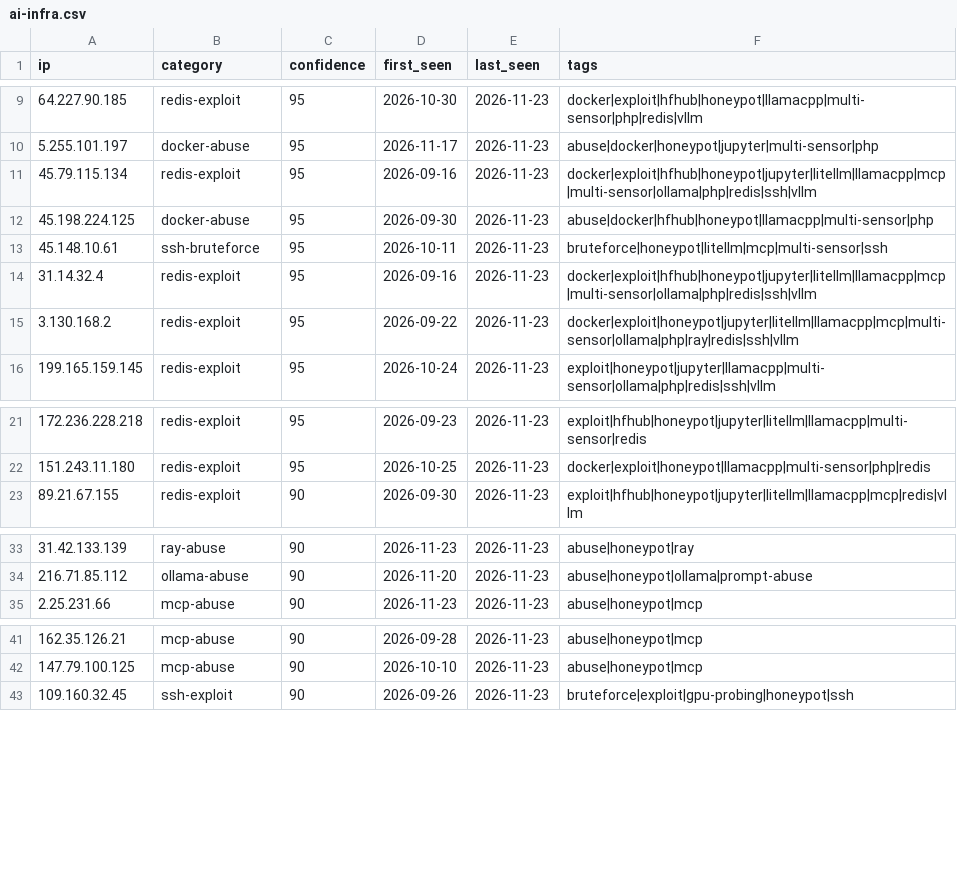
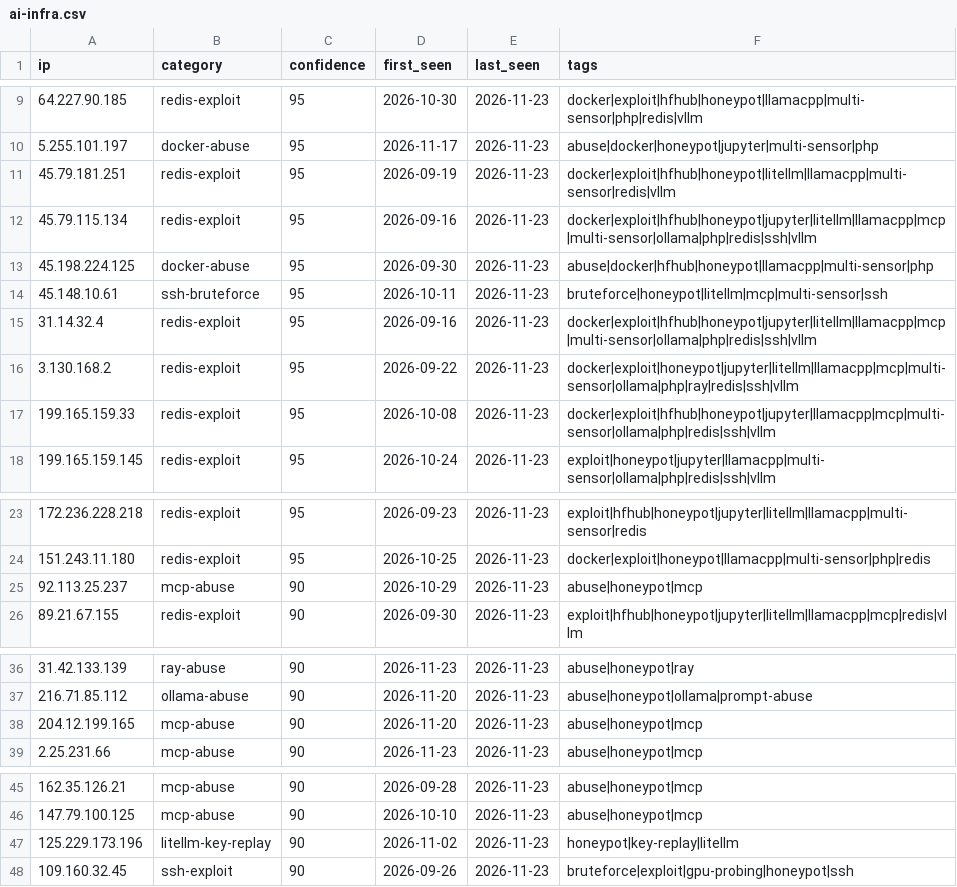
Before and after one commit to Zikmadol/trapline-ioc, a CSV file: feeds/ai-infra.csv, drawn as a sheet; only a part is shown, gaps mark what is left out; the diff covers the shown part only; the diff names each change by its address in the sheet, - before the commit and + after, or states it on an @@ line.

```diff
--- a/feeds/ai-infra.csv
+++ b/feeds/ai-infra.csv
+row 11: 45.79.181.251 | redis-exploit | 95 | 2026-09-19 | 2026-11-23 | docker|exploit|hfhub|honeypot|litellm|llamacpp|multi-sensor|redis|vllm
+row 17: 199.165.159.33 | redis-exploit | 95 | 2026-10-08 | 2026-11-23 | docker|exploit|hfhub|honeypot|jupyter|llamacpp|mcp|multi-sensor|ollama|php|redis|ssh|vllm
+row 25: 92.113.25.237 | mcp-abuse | 90 | 2026-10-29 | 2026-11-23 | abuse|honeypot|mcp
+row 38: 204.12.199.165 | mcp-abuse | 90 | 2026-11-20 | 2026-11-23 | abuse|honeypot|mcp
+row 47: 125.229.173.196 | litellm-key-replay | 90 | 2026-11-02 | 2026-11-23 | honeypot|key-replay|litellm
```
Also changed, not shown: 4 removed rows elsewhere in this file, daily/2026-11-23.csv, feeds/all-observed.csv, 12 other files.
